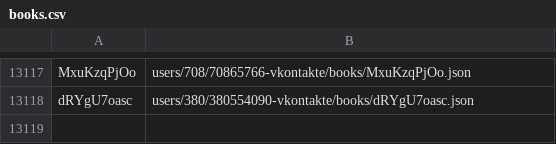
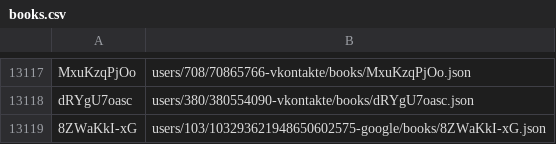
Before and after one commit to knigopis/repo.knigopis.com, a CSV file: books.csv, drawn as a sheet; only a part is shown, gaps mark what is left out.

Commit message:
Added book 'Субмарина' by 'Lost in Frost'

```diff
--- a/books.csv
+++ b/books.csv
@@ -13118 +13118,2 @@ MxuKzqPjOo,users/708/70865766-vkontakte/books/MxuKzqPjOo.json
 dRYgU7oasc,users/380/380554090-vkontakte/books/dRYgU7oasc.json
+8ZWaKkI-xG,users/103/103293621948650602575-google/books/8ZWaKkI-xG.json
```
Also changed, not shown: 6 other files.
